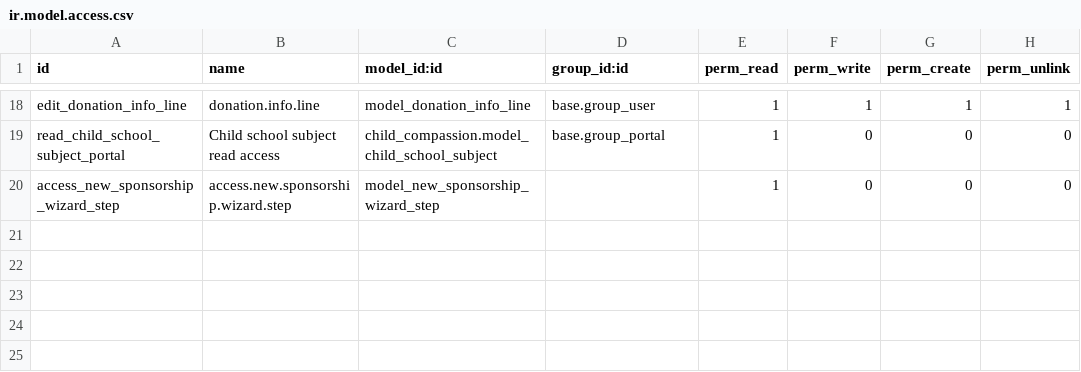
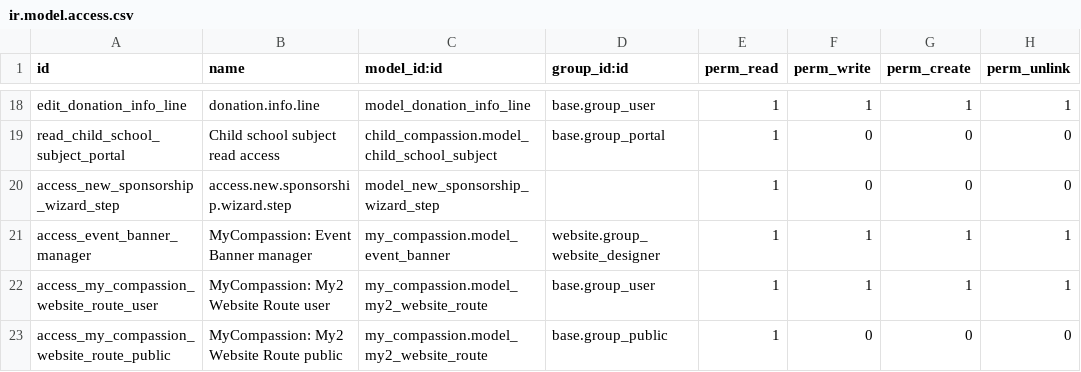
Before and after one commit to CompassionCH/compassion-website, a CSV file: my_compassion/security/ir.model.access.csv, drawn as a sheet; only a part is shown, gaps mark what is left out.

Commit message:
[T2526] FEAT: Implement a full-featured, persistent event banner system
This commit introduces a new, highly configurable system for displaying promotional or informational event banners across the site.

Key features include:
- **Banner Configuration:** Full backend support for defining banner content, target URLs, and the specific website routes (pages) where the banner should be active.
- **Multi-Banner Support:** Logic to handle and display multiple active banners simultaneously.
- **User Experience:** Banners are fully responsive (mobile-friendly) and include animations. Users can dismiss a banner, which is persisted in `localStorage` to prevent it from reappearing.
- **Technical Refinements:** Custom model/control for dynamic route selection and simplification of logic using a permanent `website_route` model.

```diff
--- a/my_compassion/security/ir.model.access.csv
+++ b/my_compassion/security/ir.model.access.csv
@@ -20 +20,4 @@ read_child_school_subject_portal,Child school subject read access,child_compassi
 access_new_sponsorship_wizard_step,access.new.sponsorship.wizard.step,model_new_sponsorship_wizard_step,,1,0,0,0
+access_event_banner_manager,MyCompassion: Event Banner manager,my_compassion.model_event_banner,website.group_website_designer,1,1,1,1
+access_my_compassion_website_route_user,MyCompassion: My2 Website Route user,my_compassion.model_my2_website_route,base.group_user,1,1,1,1
+access_my_compassion_website_route_public,MyCompassion: My2 Website Route public,my_compassion.model_my2_website_route,base.group_public,1,0,0,0
```
Also changed, not shown: 12 other files.
